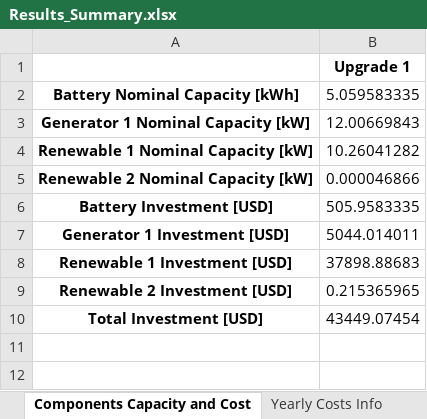
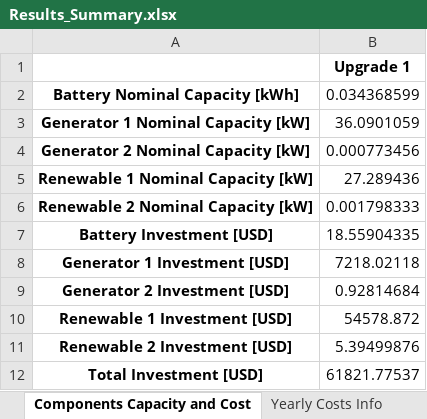
Before and after one commit to PietroAndreoni/MicroGridsPy-Teaching, an Excel workbook: MicroGrids/Results/Results_Summary.xlsx, sheet Components Capacity and Cost, drawn as a sheet; values as stored, in another font and other column widths than the file's, no borders; addresses are those after the commit; the diff names each change by its address in the sheet, - before the commit and + after, or states it on an @@ line.

```diff
--- a/MicroGrids/Results/Results_Summary.xlsx (sheet Components Capacity and Cost)
+++ b/MicroGrids/Results/Results_Summary.xlsx (sheet Components Capacity and Cost)
-B2: 5.059583335
+B2: 0.034368599
-B3: 12.00669843
+B3: 36.0901059
+row 4: Generator 2 Nominal Capacity [kW] | 0.000773456
-B5: 10.26041282
+B5: 27.289436
-B6: 0.000046866
+B6: 0.001798333
-B7: 505.9583335
+B7: 18.55904335
-B8: 5044.014011
+B8: 7218.02118
+row 9: Generator 2 Investment [USD] | 0.92814684
-B10: 37898.88683
+B10: 54578.872
-B11: 0.215365965
+B11: 5.39499876
-B12: 43449.07454
+B12: 61821.77537
```
Also changed, not shown: sheet Yearly Costs Info, sheet Yearly Energy Averages, sheet Project Total Costs, MicroGrids/Results/Battery_Data.xlsx, MicroGrids/Results/Generator_Data.xlsx, 5 other files.
